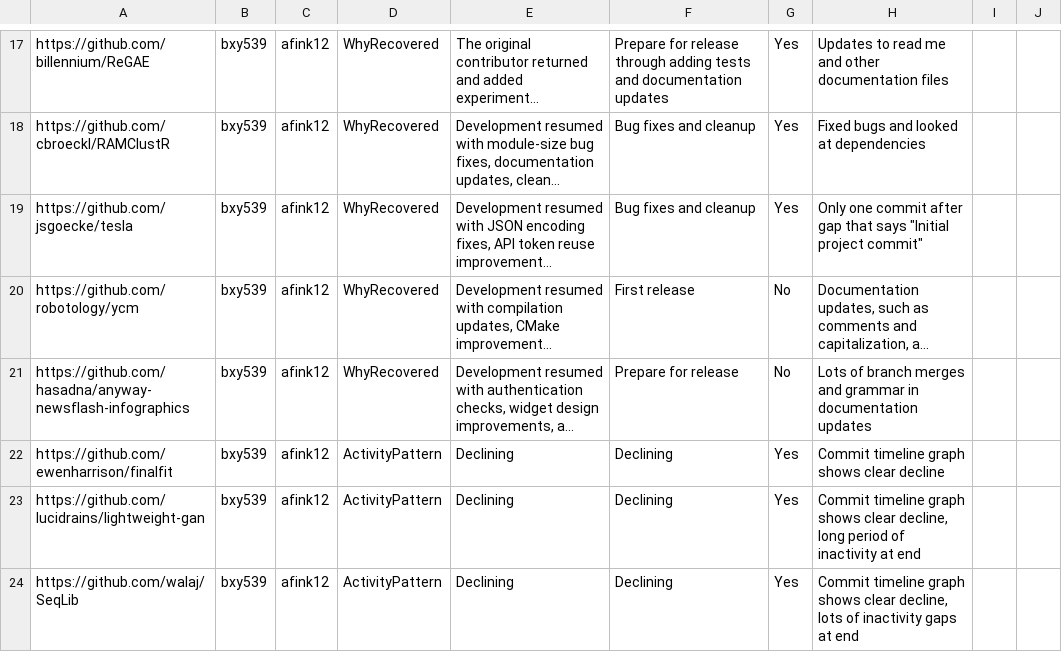
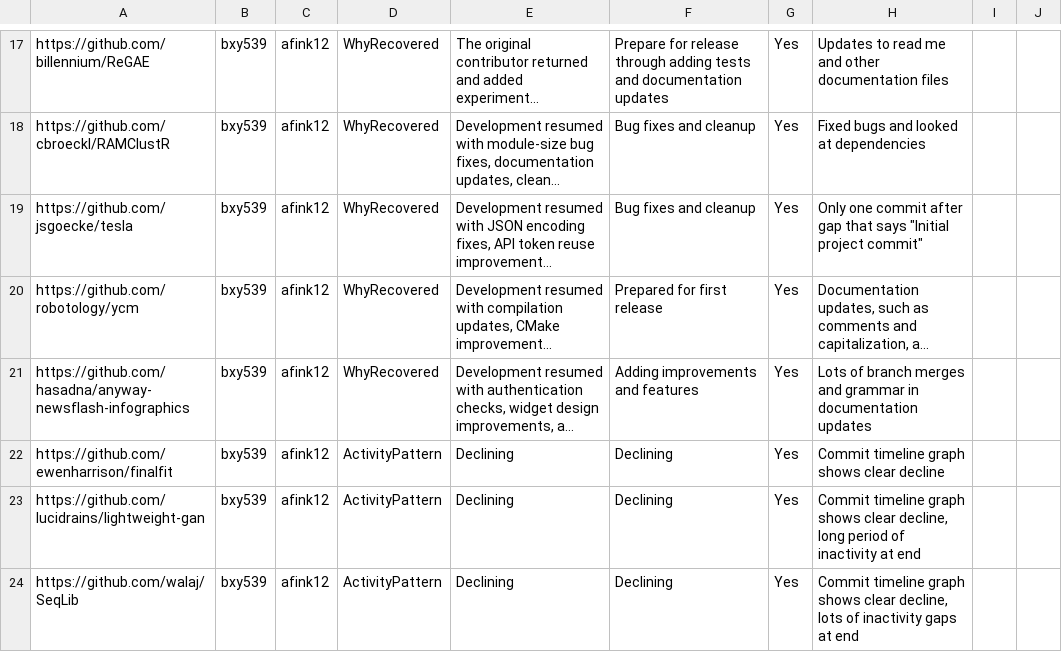
Before and after one commit to annieefinkk/MiniProject3, a CSV file: afink12_validation_log.csv, drawn as a sheet; only a part is shown, gaps mark what is left out; long unchanged cells end in …; the diff names each change by its address in the sheet, - before the commit and + after, or states it on an @@ line.

Commit message:
Modify validation log with new project details
Updated project entries with new statuses and descriptions.

```diff
--- a/afink12_validation_log.csv
+++ b/afink12_validation_log.csv
-F20: First release
+F20: Prepared for first release
-G20:G21: No
+G20:G21: Yes
-F21: Prepare for release
+F21: Adding improvements and features
```
